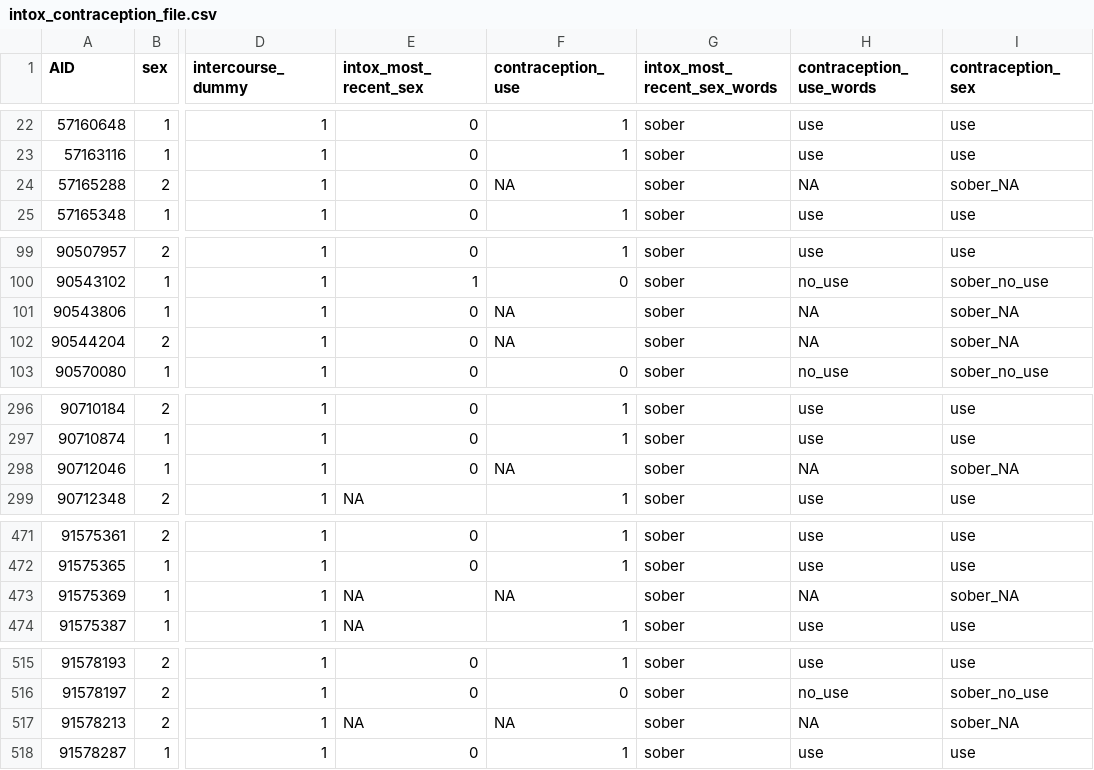
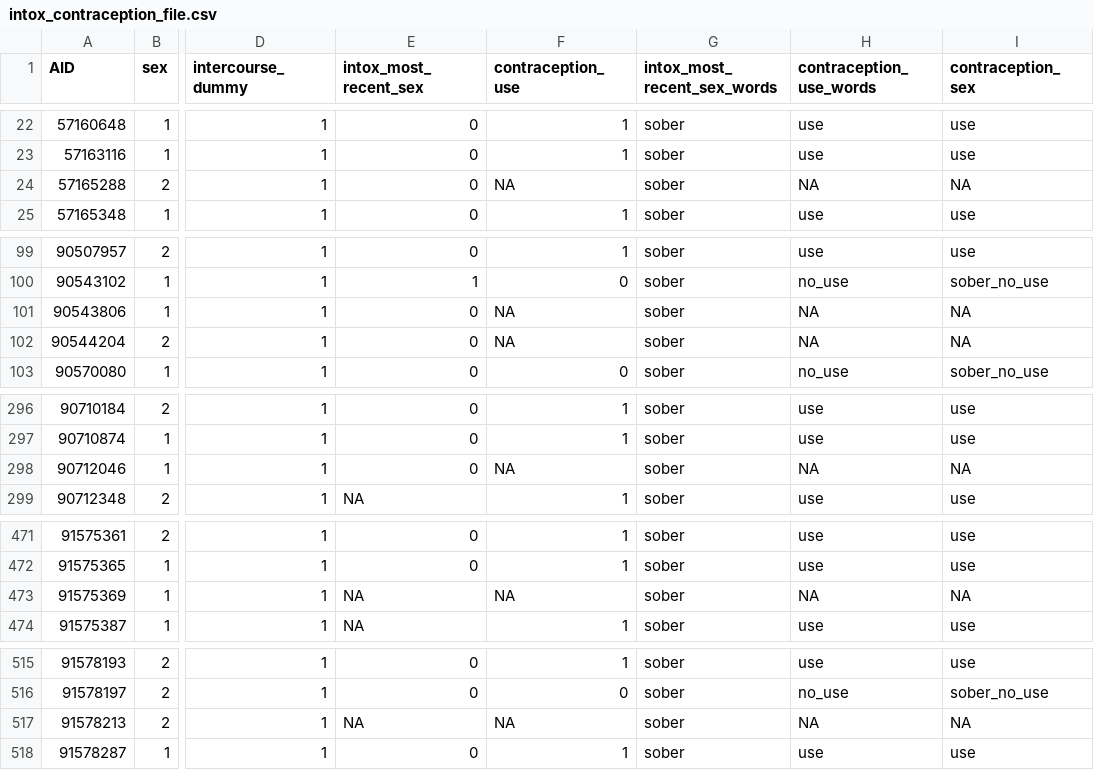
Before and after one commit to aashen12/215b-final-project, a CSV file: code/processed-data/intox_contraception_file.csv, drawn as a sheet; only a part is shown, gaps mark what is left out; the diff covers the shown part only; the diff names each change by its address in the sheet, - before the commit and + after, or states it on an @@ line.

```diff
--- a/code/processed-data/intox_contraception_file.csv
+++ b/code/processed-data/intox_contraception_file.csv
-I24 (contraception_sex): sober_NA
+I24 (contraception_sex): NA
-I101:I102 (contraception_sex): sober_NA
+I101:I102 (contraception_sex): NA
-I298 (contraception_sex): sober_NA
+I298 (contraception_sex): NA
-I473 (contraception_sex): sober_NA
+I473 (contraception_sex): NA
-I517 (contraception_sex): sober_NA
+I517 (contraception_sex): NA
```
Also changed, not shown: 26 edited cells elsewhere in this file, 2 other files.
